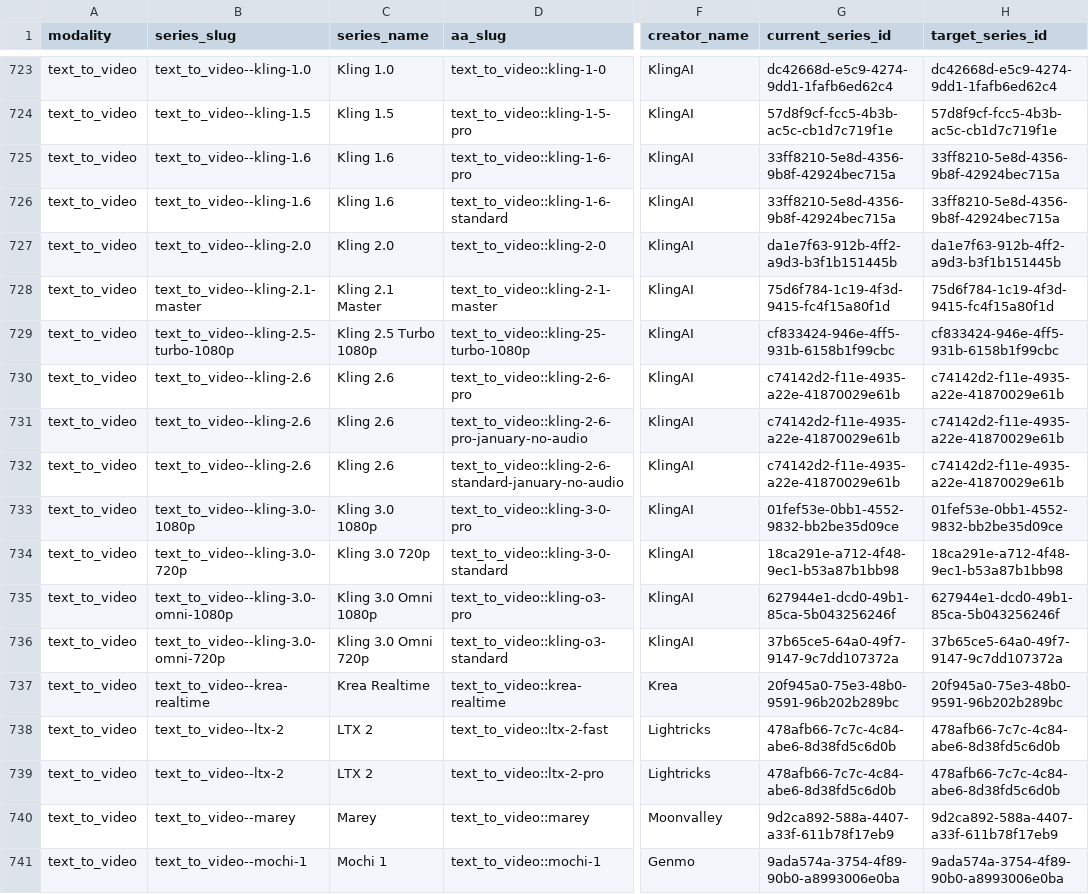
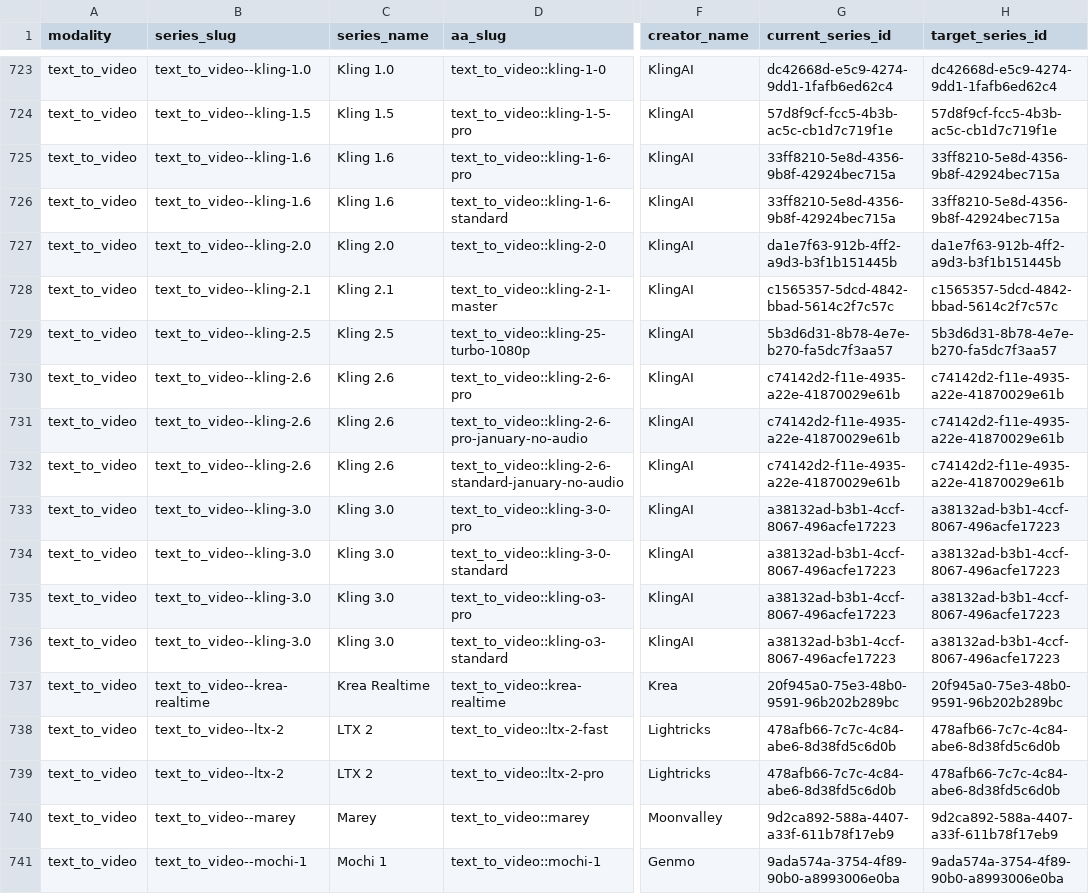
Before and after one commit to JoyyyceD/LLMhub, a CSV file: Comment/model_series_mapping_sync_audit.csv, drawn as a sheet; only a part is shown, gaps mark what is left out; the diff covers the shown part only; the diff names each change by its address in the sheet, - before the commit and + after, or states it on an @@ line.

Commit message:
修复 Kling 3.0 系列名称映射

```diff
--- a/Comment/model_series_mapping_sync_audit.csv
+++ b/Comment/model_series_mapping_sync_audit.csv
-B728 (series_slug): text_to_video--kling-2.1-master
+B728 (series_slug): text_to_video--kling-2.1
-C728 (series_name): Kling 2.1 Master
+C728 (series_name): Kling 2.1
-G728 (current_series_id): 75d6f784-1c19-4f3d-9415-fc4f15a80f1d
+G728 (current_series_id): c1565357-5dcd-4842-bbad-5614c2f7c57c
-H728 (target_series_id): 75d6f784-1c19-4f3d-9415-fc4f15a80f1d
+H728 (target_series_id): c1565357-5dcd-4842-bbad-5614c2f7c57c
-B729 (series_slug): text_to_video--kling-2.5-turbo-1080p
+B729 (series_slug): text_to_video--kling-2.5
-C729 (series_name): Kling 2.5 Turbo 1080p
+C729 (series_name): Kling 2.5
-G729 (current_series_id): cf833424-946e-4ff5-931b-6158b1f99cbc
+G729 (current_series_id): 5b3d6d31-8b78-4e7e-b270-fa5dc7f3aa57
-H729 (target_series_id): cf833424-946e-4ff5-931b-6158b1f99cbc
+H729 (target_series_id): 5b3d6d31-8b78-4e7e-b270-fa5dc7f3aa57
-B733 (series_slug): text_to_video--kling-3.0-1080p
+B733 (series_slug): text_to_video--kling-3.0
-C733 (series_name): Kling 3.0 1080p
+C733 (series_name): Kling 3.0
-G733 (current_series_id): 01fef53e-0bb1-4552-9832-bb2be35d09ce
+G733 (current_series_id): a38132ad-b3b1-4ccf-8067-496acfe17223
-H733 (target_series_id): 01fef53e-0bb1-4552-9832-bb2be35d09ce
+H733 (target_series_id): a38132ad-b3b1-4ccf-8067-496acfe17223
-B734 (series_slug): text_to_video--kling-3.0-720p
+B734 (series_slug): text_to_video--kling-3.0
-C734 (series_name): Kling 3.0 720p
+C734 (series_name): Kling 3.0
-G734 (current_series_id): 18ca291e-a712-4f48-9ec1-b53a87b1bb98
+G734 (current_series_id): a38132ad-b3b1-4ccf-8067-496acfe17223
-H734 (target_series_id): 18ca291e-a712-4f48-9ec1-b53a87b1bb98
+H734 (target_series_id): a38132ad-b3b1-4ccf-8067-496acfe17223
-B735 (series_slug): text_to_video--kling-3.0-omni-1080p
+B735 (series_slug): text_to_video--kling-3.0
-C735 (series_name): Kling 3.0 Omni 1080p
+C735 (series_name): Kling 3.0
-G735 (current_series_id): 627944e1-dcd0-49b1-85ca-5b043256246f
+G735 (current_series_id): a38132ad-b3b1-4ccf-8067-496acfe17223
-H735 (target_series_id): 627944e1-dcd0-49b1-85ca-5b043256246f
+H735 (target_series_id): a38132ad-b3b1-4ccf-8067-496acfe17223
-B736 (series_slug): text_to_video--kling-3.0-omni-720p
+B736 (series_slug): text_to_video--kling-3.0
-C736 (series_name): Kling 3.0 Omni 720p
+C736 (series_name): Kling 3.0
-G736 (current_series_id): 37b65ce5-64a0-49f7-9147-9c7dd107372a
+G736 (current_series_id): a38132ad-b3b1-4ccf-8067-496acfe17223
-H736 (target_series_id): 37b65ce5-64a0-49f7-9147-9c7dd107372a
+H736 (target_series_id): a38132ad-b3b1-4ccf-8067-496acfe17223
```
Also changed, not shown: 1 added row, 1 removed row and 20 edited cells elsewhere in this file, 2 other files.
